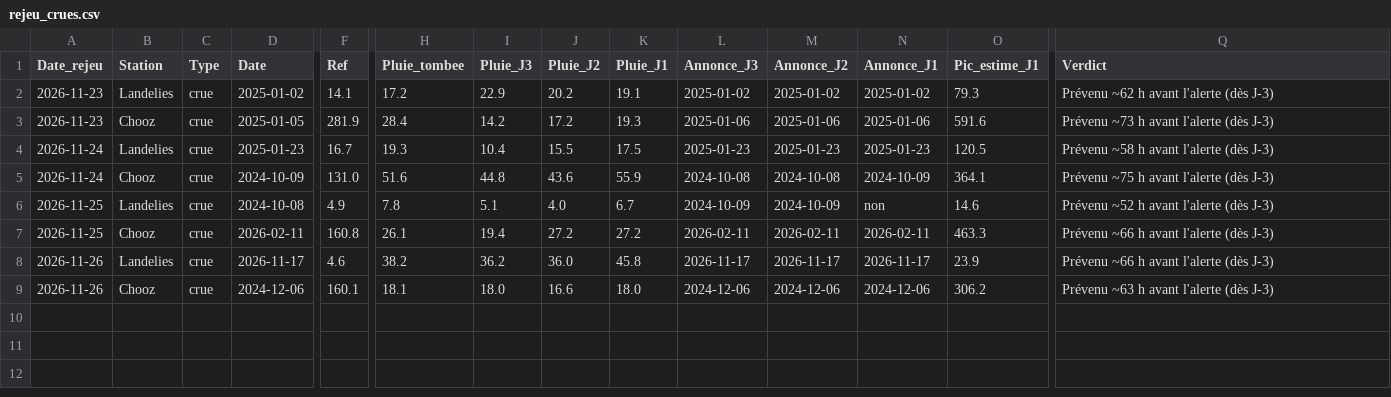
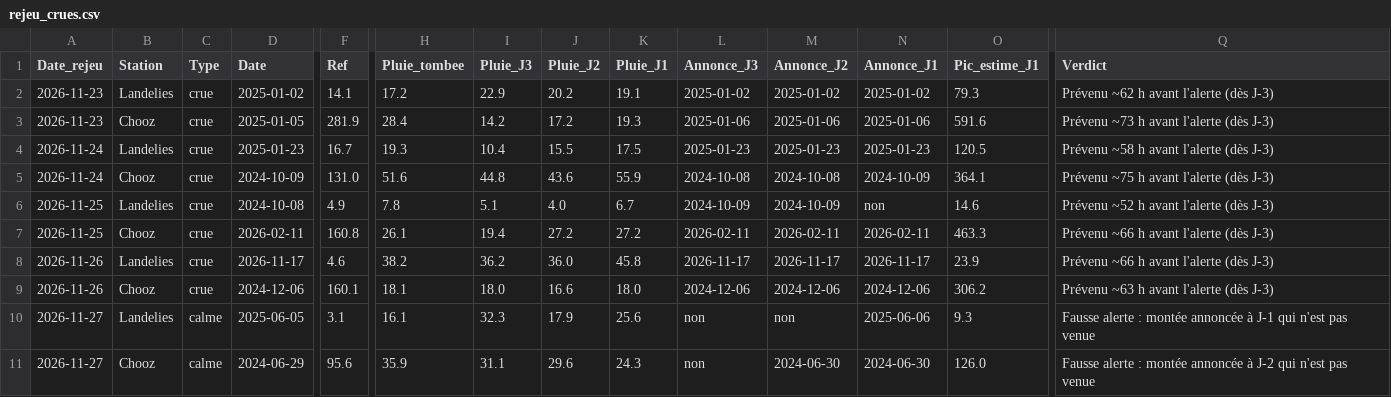
Before and after one commit to clem-tried-it/Guide-peche, a CSV file: data/rejeu_crues.csv, drawn as a sheet; only a part is shown, gaps mark what is left out; rows hold the shown columns only; the diff names each change by its address in the sheet, - before the commit and + after, or states it on an @@ line.

```diff
--- a/data/rejeu_crues.csv
+++ b/data/rejeu_crues.csv
+row 10: 2026-11-27 | Landelies | calme | 2025-06-05 | 3.1 | 16.1 | 32.3 | 17.9 | 25.6 | non | non | 2025-06-06 | 9.3 | Fausse alerte : montée annoncée à J-1 qui n'est pas venue
+row 11: 2026-11-27 | Chooz | calme | 2024-06-29 | 95.6 | 35.9 | 31.1 | 29.6 | 24.3 | non | 2024-06-30 | 2024-06-30 | 126.0 | Fausse alerte : montée annoncée à J-2 qui n'est pas venue
```
Also changed, not shown: data/rejeu_pluie_prevue.csv, 1 other file.
